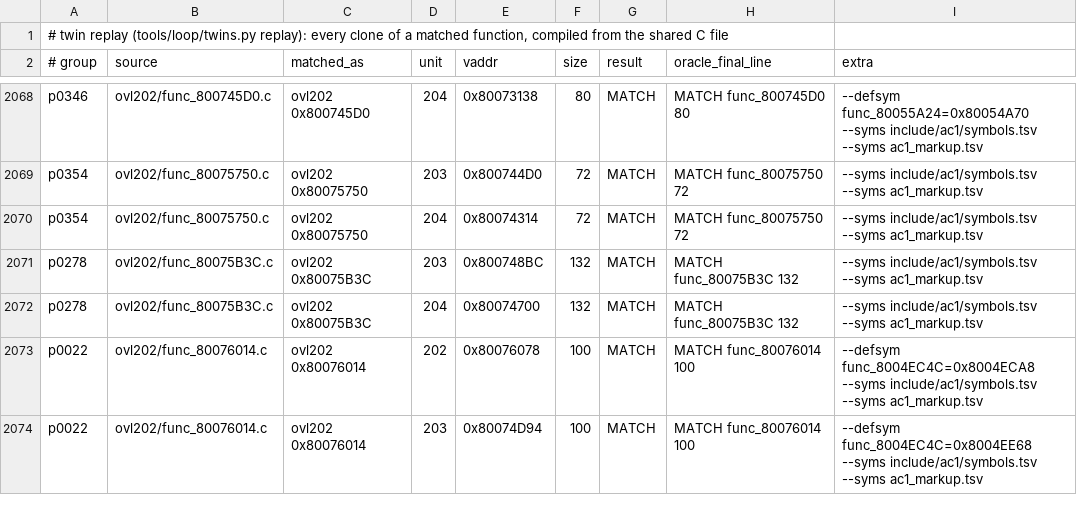
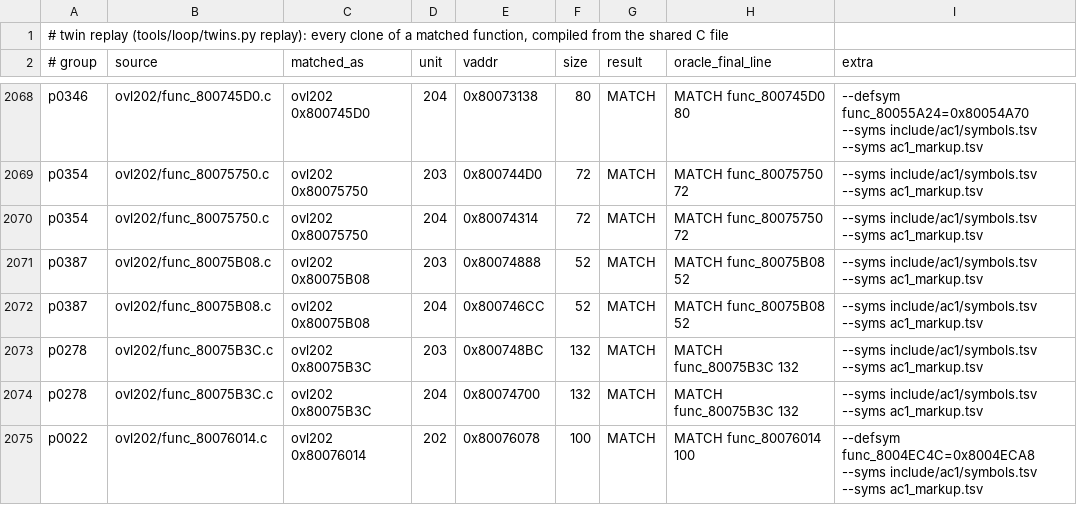
Before and after one commit to byroweb/AC1_RE, a TSV file: re/match/twin_replay.tsv, drawn as a sheet; only a part is shown, gaps mark what is left out; the shorter side is filled out with more unchanged rows; the diff names each change by its address in the sheet, - before the commit and + after, or states it on an @@ line.

```diff
--- a/re/match/twin_replay.tsv
+++ b/re/match/twin_replay.tsv
+row 2071: p0387 | ovl202/func_80075B08.c | ovl202 0x80075B08 | 203 | 0x80074888 | 52 | MATCH | MATCH func_80075B08 52 | --syms include/ac1/symbols.tsv --syms ac1_markup.tsv
+row 2072: p0387 | ovl202/func_80075B08.c | ovl202 0x80075B08 | 204 | 0x800746CC | 52 | MATCH | MATCH func_80075B08 52 | --syms include/ac1/symbols.tsv --syms ac1_markup.tsv
```
Also changed, not shown: re/match/manifest.tsv, tools/loop/ledger.tsv, 1 other file.
